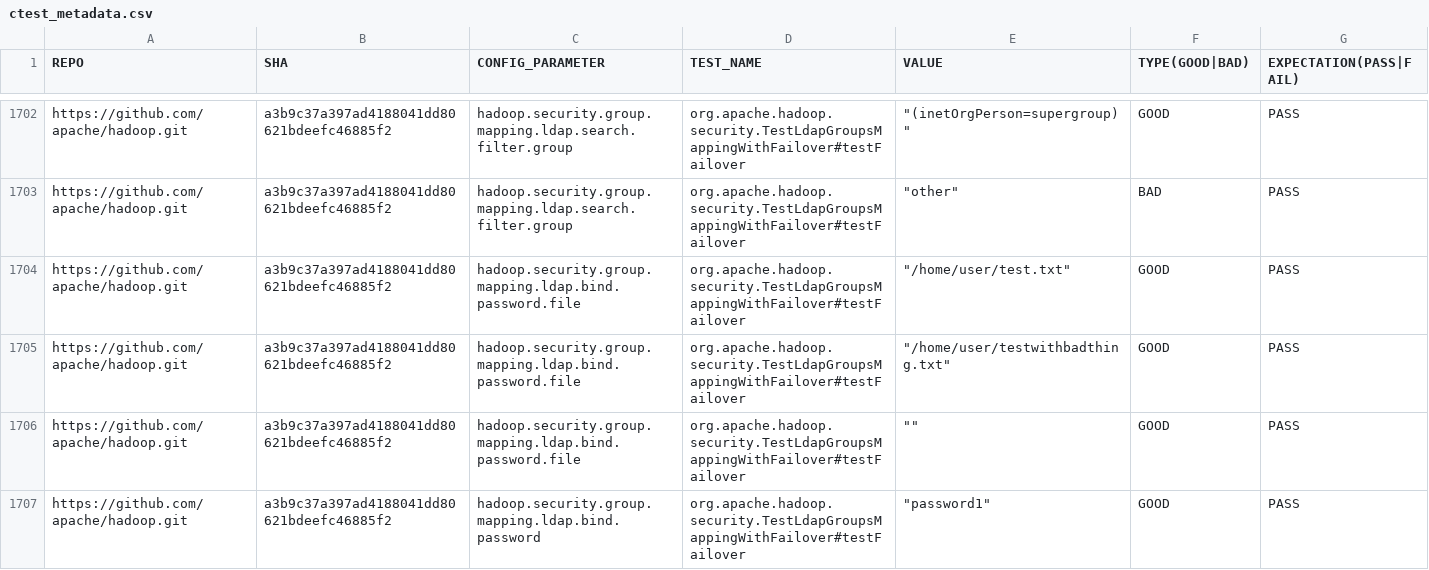
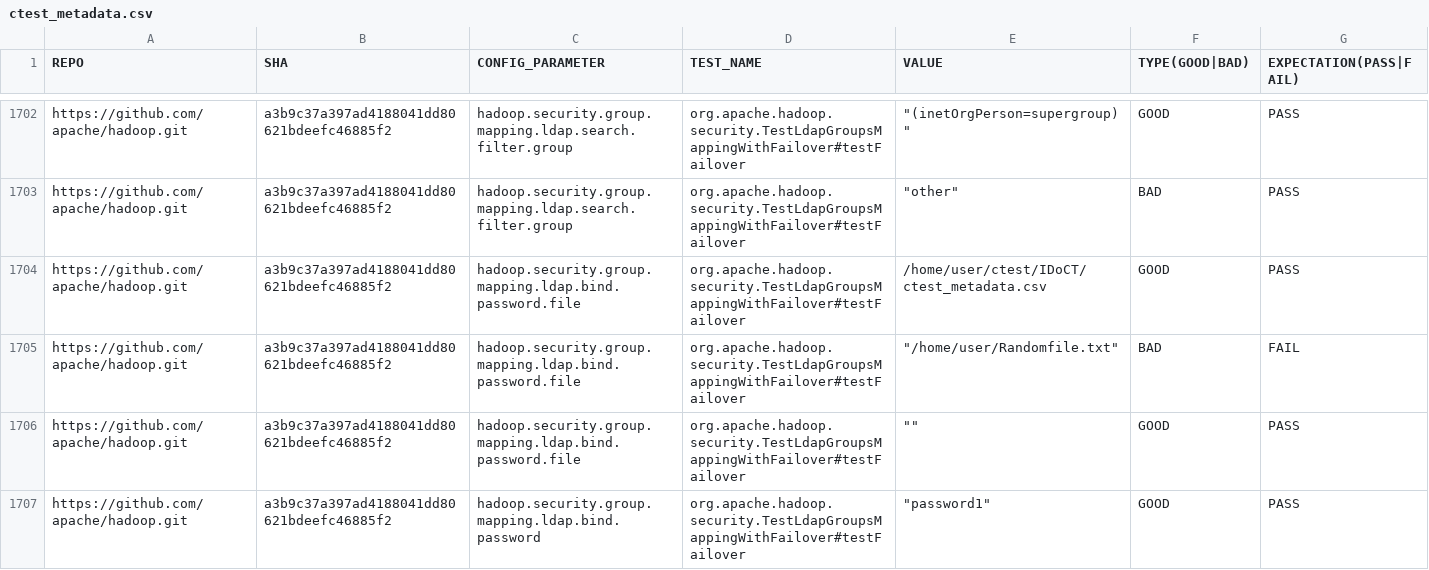
Before and after one commit to xlab-uiuc/IDoCT, a CSV file: ctest_metadata.csv, drawn as a sheet; only a part is shown, gaps mark what is left out; the diff names each change by its address in the sheet, - before the commit and + after, or states it on an @@ line.

Commit message:
validate pr and checked

```diff
--- a/ctest_metadata.csv
+++ b/ctest_metadata.csv
-E1704 (VALUE): "/home/user/test.txt"
+E1704 (VALUE): /home/user/ctest/IDoCT/ctest_metadata.csv
-E1705 (VALUE): "/home/user/testwithbadthing.txt"
+E1705 (VALUE): "/home/user/Randomfile.txt"
-F1705 (TYPE(GOOD|BAD)): GOOD
+F1705 (TYPE(GOOD|BAD)): BAD
-G1705 (EXPECTATION(PASS|FAIL)): PASS
+G1705 (EXPECTATION(PASS|FAIL)): FAIL
```
